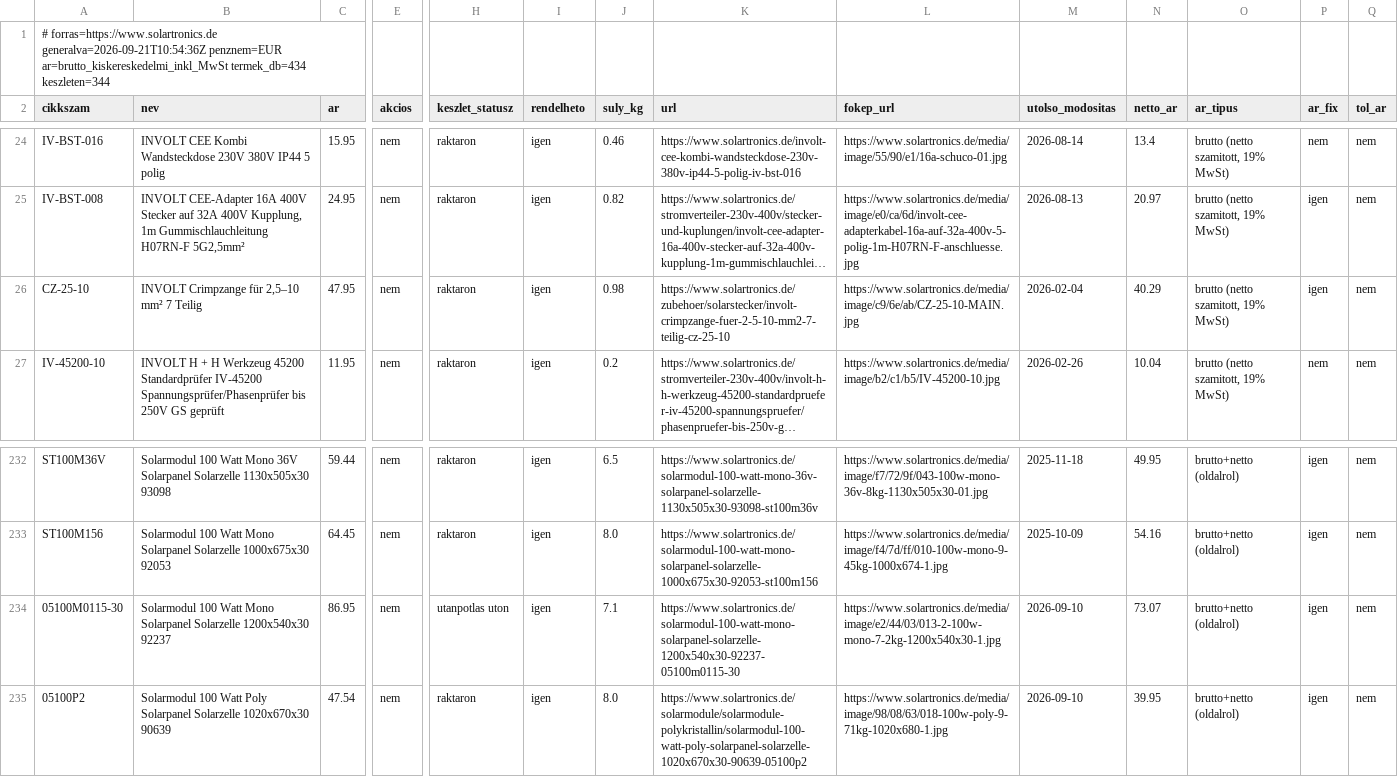
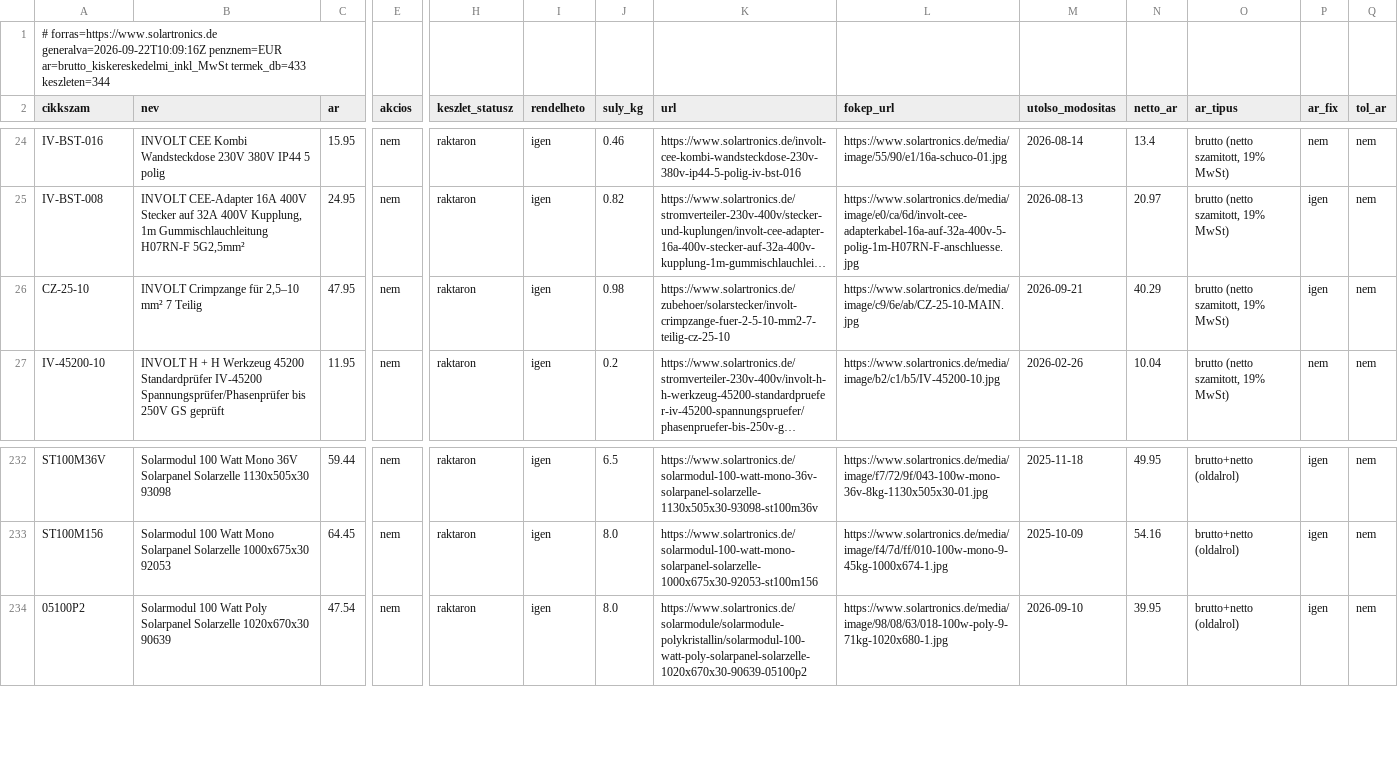
Before and after one commit to szabviktor-aligvarom/solartronics-feed, a CSV file: feed.csv, drawn as a sheet; only a part is shown, gaps mark what is left out; long unchanged cells end in …; rows hold the shown columns only; the diff names each change by its address in the sheet, - before the commit and + after, or states it on an @@ line.

```diff
--- a/feed.csv
+++ b/feed.csv
-A1 (cikkszam): # forras=https://www.solartronics.de generalva=2026-09-21T10:54:36Z penznem=EUR ar=brutto_kiskereskedelmi_inkl_MwSt termek_db=434 keszleten=344
+A1 (cikkszam): # forras=https://www.solartronics.de generalva=2026-09-22T10:09:16Z penznem=EUR ar=brutto_kiskereskedelmi_inkl_MwSt termek_db=433 keszleten=344
-M26 (utolso_modositas): 2026-02-04
+M26 (utolso_modositas): 2026-09-21
-row 234: 05100M0115-30 | Solarmodul 100 Watt Mono Solarpanel Solarzelle 1200x540x30 92237 | 86.95 | nem | utanpotlas uton | igen | 7.1 | https://www.solartronics.de/solarmodul-100-watt-mono-solarpanel-solarzelle-1200x540x30-92237-05100m0115-30 | https://www.solartronics.de/media/image/e2/44/03/013-2-100w-mono-7-2kg-1200x540x30-1.jpg | 2026-09-10 | 73.07 | brutto+netto (oldalrol) | igen | nem
```
Also changed, not shown: 2 other files.
